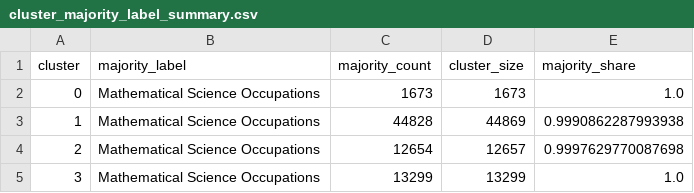
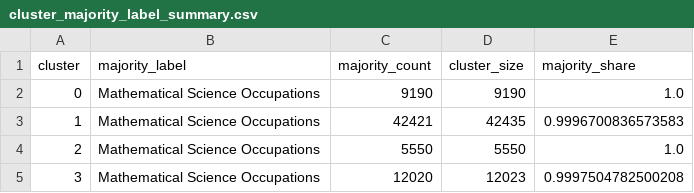
Before and after one commit to kelly-sheng/ad688-ai-jobs-sp25A1-group3, a CSV file: output/cluster_majority_label_summary.csv, drawn as a sheet.

```diff
--- a/output/cluster_majority_label_summary.csv
+++ b/output/cluster_majority_label_summary.csv
@@ -1,5 +1,5 @@
 cluster,majority_label,majority_count,cluster_size,majority_share
-0,Mathematical Science Occupations,1673,1673,1.0
-1,Mathematical Science Occupations,44828,44869,0.9990862287993938
-2,Mathematical Science Occupations,12654,12657,0.9997629770087698
-3,Mathematical Science Occupations,13299,13299,1.0
+0,Mathematical Science Occupations,9190,9190,1.0
+1,Mathematical Science Occupations,42421,42435,0.9996700836573583
+2,Mathematical Science Occupations,5550,5550,1.0
+3,Mathematical Science Occupations,12020,12023,0.9997504782500208
```
Also changed, not shown: 16 other files.
